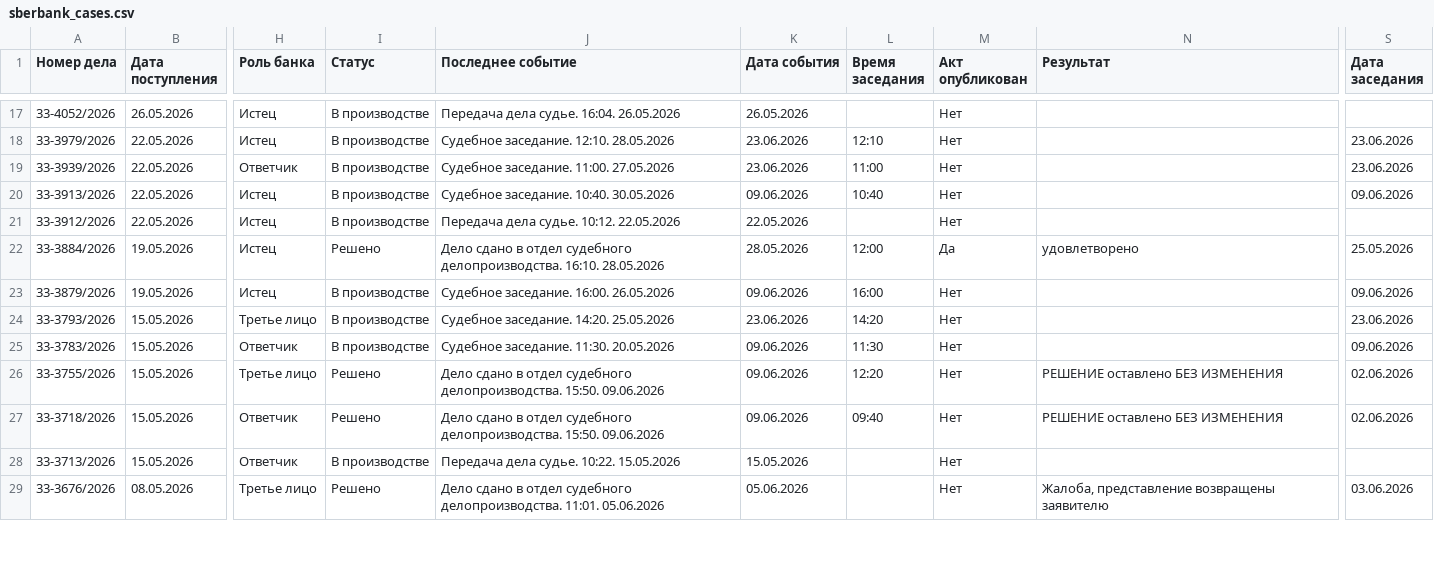
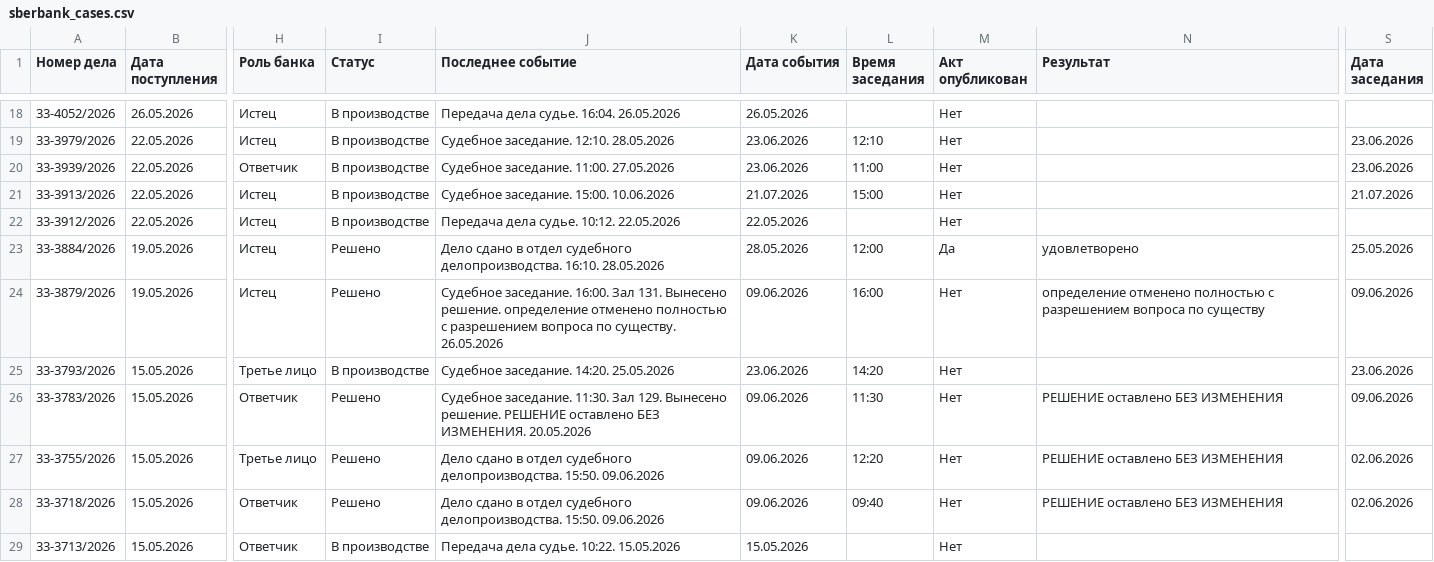
Before and after one commit to SelivanovAS/dashboard, a CSV file: data/sberbank_cases.csv, drawn as a sheet; only a part is shown, gaps mark what is left out; the shorter side is filled out with more unchanged rows; addresses are those after the commit; the diff covers the shown part only; the diff names each change by its address in the sheet, - before the commit and + after, or states it on an @@ line.

```diff
--- a/data/sberbank_cases.csv
+++ b/data/sberbank_cases.csv
-J21 (Последнее событие): Судебное заседание. 10:40. 30.05.2026
+J21 (Последнее событие): Судебное заседание. 15:00. 10.06.2026
-K21 (Дата события): 09.06.2026
+K21 (Дата события): 21.07.2026
-L21 (Время заседания): 10:40
+L21 (Время заседания): 15:00
-S21 (Дата заседания): 09.06.2026
+S21 (Дата заседания): 21.07.2026
-I24 (Статус): В производстве
+I24 (Статус): Решено
-J24 (Последнее событие): …заседание. 16:00. 26.05.2026
+J24 (Последнее событие): …заседание. 16:00. Зал 131. Вынесено решение. определение отменено полностью с разрешением вопроса по существу. 26.05.2026
-N24 (Результат): (empty)
+N24 (Результат): определение отменено полностью с разрешением вопроса по существу
-I26 (Статус): В производстве
+I26 (Статус): Решено
-J26 (Последнее событие): …заседание. 11:30. 20.05.2026
+J26 (Последнее событие): …заседание. 11:30. Зал 129. Вынесено решение. РЕШЕНИЕ оставлено БЕЗ ИЗМЕНЕНИЯ. 20.05.2026
-N26 (Результат): (empty)
+N26 (Результат): РЕШЕНИЕ оставлено БЕЗ ИЗМЕНЕНИЯ
```
Also changed, not shown: 1 added row and 30 edited cells elsewhere in this file, 5 other files.
